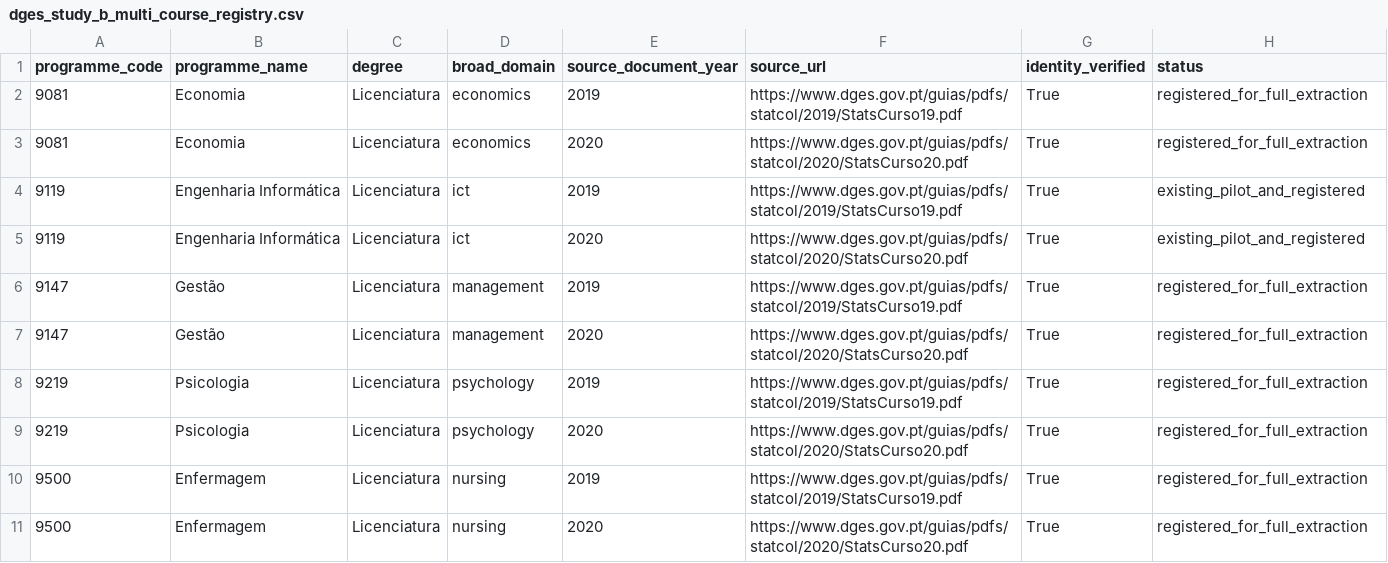
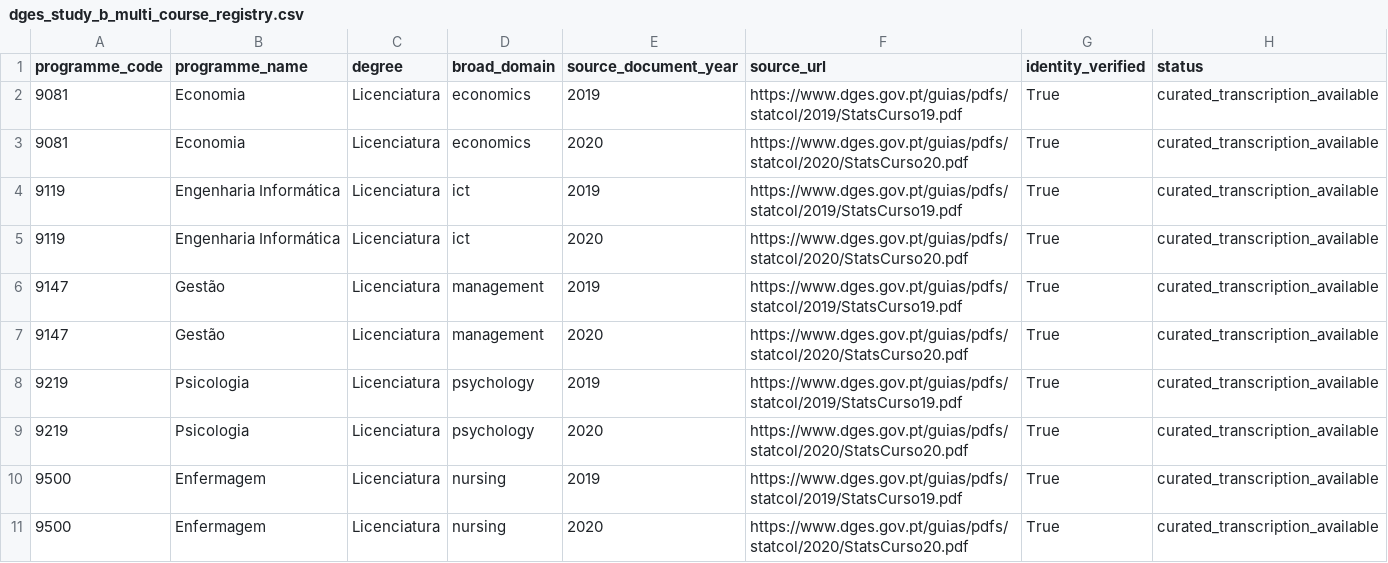
Before and after one commit to DiogoRibeiro7/portugal-higher-ed-rd-pipeline, a CSV file: data/source_manifests/dges_study_b_multi_course_registry.csv, drawn as a sheet.

Commit message:
Align Study B multi-course registry with curated sources

```diff
--- a/data/source_manifests/dges_study_b_multi_course_registry.csv
+++ b/data/source_manifests/dges_study_b_multi_course_registry.csv
@@ -1,11 +1,11 @@
 programme_code,programme_name,degree,broad_domain,source_document_year,source_url,identity_verified,status
-9081,Economia,Licenciatura,economics,2019,https://www.dges.gov.pt/guias/pdfs/statcol/2019/StatsCurso19.pdf,True,registered_for_full_extraction
-9081,Economia,Licenciatura,economics,2020,https://www.dges.gov.pt/guias/pdfs/statcol/2020/StatsCurso20.pdf,True,registered_for_full_extraction
-9119,Engenharia Informática,Licenciatura,ict,2019,https://www.dges.gov.pt/guias/pdfs/statcol/2019/StatsCurso19.pdf,True,existing_pilot_and_registered
-9119,Engenharia Informática,Licenciatura,ict,2020,https://www.dges.gov.pt/guias/pdfs/statcol/2020/StatsCurso20.pdf,True,existing_pilot_and_registered
-9147,Gestão,Licenciatura,management,2019,https://www.dges.gov.pt/guias/pdfs/statcol/2019/StatsCurso19.pdf,True,registered_for_full_extraction
-9147,Gestão,Licenciatura,management,2020,https://www.dges.gov.pt/guias/pdfs/statcol/2020/StatsCurso20.pdf,True,registered_for_full_extraction
-9219,Psicologia,Licenciatura,psychology,2019,https://www.dges.gov.pt/guias/pdfs/statcol/2019/StatsCurso19.pdf,True,registered_for_full_extraction
-9219,Psicologia,Licenciatura,psychology,2020,https://www.dges.gov.pt/guias/pdfs/statcol/2020/StatsCurso20.pdf,True,registered_for_full_extraction
-9500,Enfermagem,Licenciatura,nursing,2019,https://www.dges.gov.pt/guias/pdfs/statcol/2019/StatsCurso19.pdf,True,registered_for_full_extraction
-9500,Enfermagem,Licenciatura,nursing,2020,https://www.dges.gov.pt/guias/pdfs/statcol/2020/StatsCurso20.pdf,True,registered_for_full_extraction
+9081,Economia,Licenciatura,economics,2019,https://www.dges.gov.pt/guias/pdfs/statcol/2019/StatsCurso19.pdf,True,curated_transcription_available
+9081,Economia,Licenciatura,economics,2020,https://www.dges.gov.pt/guias/pdfs/statcol/2020/StatsCurso20.pdf,True,curated_transcription_available
+9119,Engenharia Informática,Licenciatura,ict,2019,https://www.dges.gov.pt/guias/pdfs/statcol/2019/StatsCurso19.pdf,True,curated_transcription_available
+9119,Engenharia Informática,Licenciatura,ict,2020,https://www.dges.gov.pt/guias/pdfs/statcol/2020/StatsCurso20.pdf,True,curated_transcription_available
+9147,Gestão,Licenciatura,management,2019,https://www.dges.gov.pt/guias/pdfs/statcol/2019/StatsCurso19.pdf,True,curated_transcription_available
+9147,Gestão,Licenciatura,management,2020,https://www.dges.gov.pt/guias/pdfs/statcol/2020/StatsCurso20.pdf,True,curated_transcription_available
+9219,Psicologia,Licenciatura,psychology,2019,https://www.dges.gov.pt/guias/pdfs/statcol/2019/StatsCurso19.pdf,True,curated_transcription_available
+9219,Psicologia,Licenciatura,psychology,2020,https://www.dges.gov.pt/guias/pdfs/statcol/2020/StatsCurso20.pdf,True,curated_transcription_available
+9500,Enfermagem,Licenciatura,nursing,2019,https://www.dges.gov.pt/guias/pdfs/statcol/2019/StatsCurso19.pdf,True,curated_transcription_available
+9500,Enfermagem,Licenciatura,nursing,2020,https://www.dges.gov.pt/guias/pdfs/statcol/2020/StatsCurso20.pdf,True,curated_transcription_available
```
